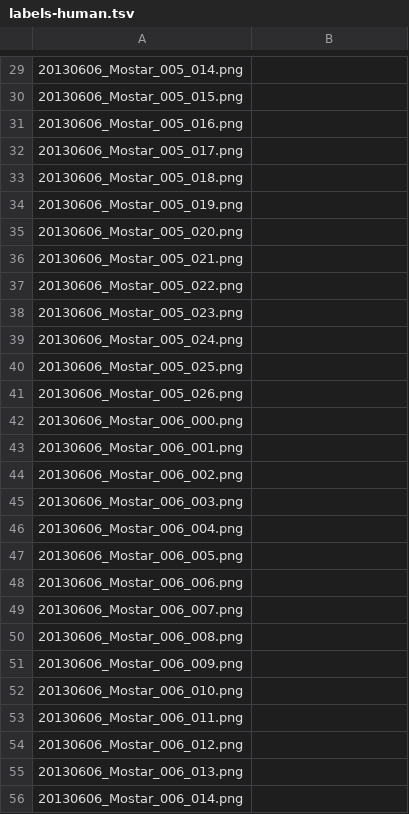
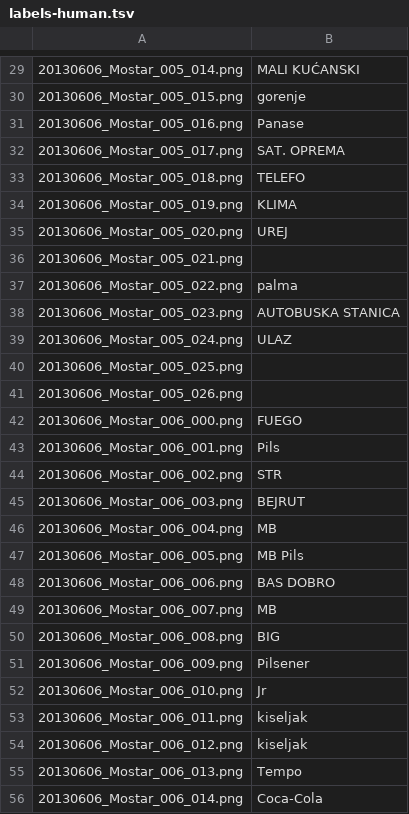
Before and after one commit to ssaaffaakk/Lilly, a TSV file: data/ocr/crops2/labels-human.tsv, drawn as a sheet; only a part is shown, gaps mark what is left out; the diff covers the shown part only.

```diff
--- a/data/ocr/crops2/labels-human.tsv
+++ b/data/ocr/crops2/labels-human.tsv
@@ -29,7 +29,7 @@
-20130606_Mostar_005_014.png	
-20130606_Mostar_005_015.png	
-20130606_Mostar_005_016.png	
-20130606_Mostar_005_017.png	
-20130606_Mostar_005_018.png	
-20130606_Mostar_005_019.png	
-20130606_Mostar_005_020.png	
+20130606_Mostar_005_014.png	MALI KUĆANSKI
+20130606_Mostar_005_015.png	gorenje
+20130606_Mostar_005_016.png	Panase
+20130606_Mostar_005_017.png	SAT. OPREMA
+20130606_Mostar_005_018.png	TELEFO
+20130606_Mostar_005_019.png	KLIMA
+20130606_Mostar_005_020.png	UREJ
@@ -37,3 +37,3 @@
-20130606_Mostar_005_022.png	
-20130606_Mostar_005_023.png	
-20130606_Mostar_005_024.png	
+20130606_Mostar_005_022.png	palma
+20130606_Mostar_005_023.png	AUTOBUSKA STANICA
+20130606_Mostar_005_024.png	ULAZ
@@ -42,15 +42,15 @@
-20130606_Mostar_006_000.png	
-20130606_Mostar_006_001.png	
-20130606_Mostar_006_002.png	
-20130606_Mostar_006_003.png	
-20130606_Mostar_006_004.png	
-20130606_Mostar_006_005.png	
-20130606_Mostar_006_006.png	
-20130606_Mostar_006_007.png	
-20130606_Mostar_006_008.png	
-20130606_Mostar_006_009.png	
-20130606_Mostar_006_010.png	
-20130606_Mostar_006_011.png	
-20130606_Mostar_006_012.png	
-20130606_Mostar_006_013.png	
-20130606_Mostar_006_014.png	
+20130606_Mostar_006_000.png	FUEGO
+20130606_Mostar_006_001.png	Pils
+20130606_Mostar_006_002.png	STR
+20130606_Mostar_006_003.png	BEJRUT
+20130606_Mostar_006_004.png	MB
+20130606_Mostar_006_005.png	MB Pils
+20130606_Mostar_006_006.png	BAS DOBRO
+20130606_Mostar_006_007.png	MB
+20130606_Mostar_006_008.png	BIG
+20130606_Mostar_006_009.png	Pilsener
+20130606_Mostar_006_010.png	Jr
+20130606_Mostar_006_011.png	kiseljak
+20130606_Mostar_006_012.png	kiseljak
+20130606_Mostar_006_013.png	Tempo
+20130606_Mostar_006_014.png	Coca-Cola
```
Also changed, not shown: 73 edited cells elsewhere in this file.
